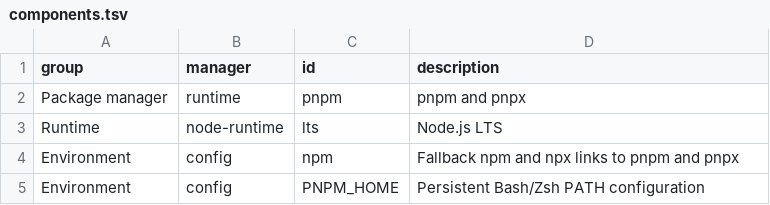
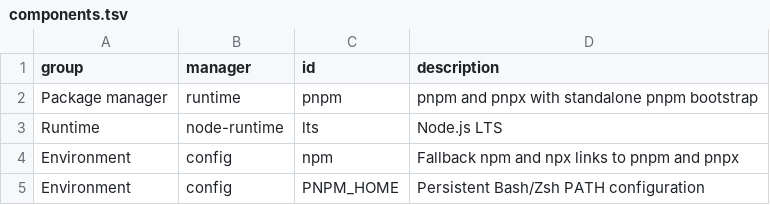
Before and after one commit to oryth-ai/wsley, a TSV file: wsley/modules/03-development/node/components.tsv, drawn as a sheet.

Commit message:
fix(node): 修复 WSL 新系统的 pnpm 引导安装
1. 通过版本命令验证 pnpm 和 Node.js 可运行，避免误用依赖缺失的 Windows pnpm 启动器
2. 统一 Codex 和 Sidekick 的 Node 准备入口，移除重复判断及旧函数
3. 同步组件清单和模块说明，明确独立版 pnpm 的引导安装行为

```diff
--- a/wsley/modules/03-development/node/components.tsv
+++ b/wsley/modules/03-development/node/components.tsv
@@ -1,3 +1,3 @@
 group	manager	id	description
-Package manager	runtime	pnpm	pnpm and pnpx
+Package manager	runtime	pnpm	pnpm and pnpx with standalone pnpm bootstrap
 Runtime	node-runtime	lts	Node.js LTS
```
Also changed, not shown: 4 other files.
